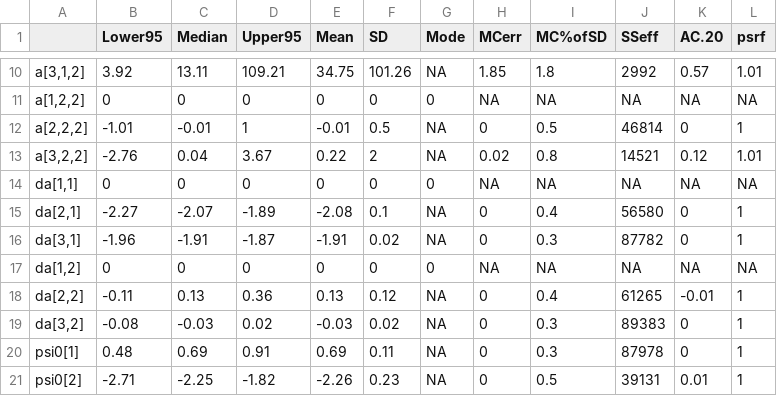
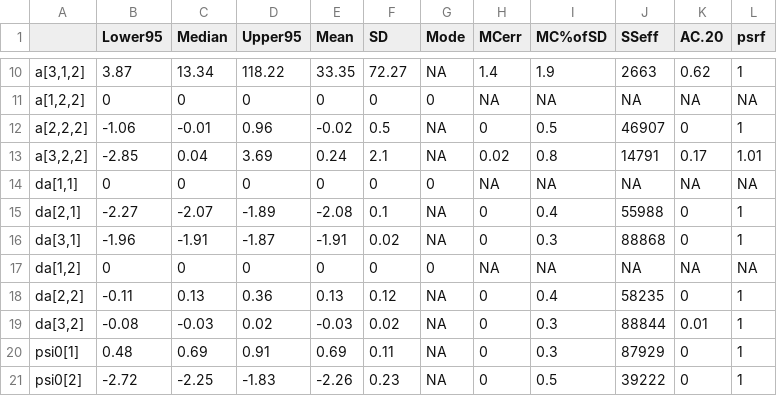
Before and after one commit to tywerdel/SpatioTemporalCanids, a CSV file: parametersummary_CRP_EcoApps.csv, drawn as a sheet; only a part is shown, gaps mark what is left out; the diff covers the shown part only.

```diff
--- a/parametersummary_CRP_EcoApps.csv
+++ b/parametersummary_CRP_EcoApps.csv
@@ -10,12 +10,12 @@
-"a[3,1,2]",3.92,13.11,109.21,34.75,101.26,NA,1.85,1.8,2992,0.57,1.01
+"a[3,1,2]",3.87,13.34,118.22,33.35,72.27,NA,1.4,1.9,2663,0.62,1
 "a[1,2,2]",0,0,0,0,0,0,NA,NA,NA,NA,NA
-"a[2,2,2]",-1.01,-0.01,1,-0.01,0.5,NA,0,0.5,46814,0,1
-"a[3,2,2]",-2.76,0.04,3.67,0.22,2,NA,0.02,0.8,14521,0.12,1.01
+"a[2,2,2]",-1.06,-0.01,0.96,-0.02,0.5,NA,0,0.5,46907,0,1
+"a[3,2,2]",-2.85,0.04,3.69,0.24,2.1,NA,0.02,0.8,14791,0.17,1.01
 "da[1,1]",0,0,0,0,0,0,NA,NA,NA,NA,NA
-"da[2,1]",-2.27,-2.07,-1.89,-2.08,0.1,NA,0,0.4,56580,0,1
-"da[3,1]",-1.96,-1.91,-1.87,-1.91,0.02,NA,0,0.3,87782,0,1
+"da[2,1]",-2.27,-2.07,-1.89,-2.08,0.1,NA,0,0.4,55988,0,1
+"da[3,1]",-1.96,-1.91,-1.87,-1.91,0.02,NA,0,0.3,88868,0,1
 "da[1,2]",0,0,0,0,0,0,NA,NA,NA,NA,NA
-"da[2,2]",-0.11,0.13,0.36,0.13,0.12,NA,0,0.4,61265,-0.01,1
-"da[3,2]",-0.08,-0.03,0.02,-0.03,0.02,NA,0,0.3,89383,0,1
-"psi0[1]",0.48,0.69,0.91,0.69,0.11,NA,0,0.3,87978,0,1
-"psi0[2]",-2.71,-2.25,-1.82,-2.26,0.23,NA,0,0.5,39131,0.01,1
+"da[2,2]",-0.11,0.13,0.36,0.13,0.12,NA,0,0.4,58235,0,1
+"da[3,2]",-0.08,-0.03,0.02,-0.03,0.02,NA,0,0.3,88844,0.01,1
+"psi0[1]",0.48,0.69,0.91,0.69,0.11,NA,0,0.3,87929,0,1
+"psi0[2]",-2.72,-2.25,-1.83,-2.26,0.23,NA,0,0.5,39222,0,1
```
Also changed, not shown: 149 edited cells elsewhere in this file, 4 other files.
